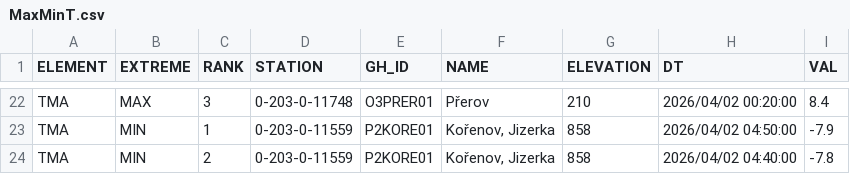
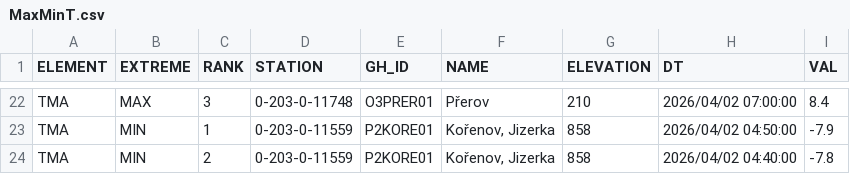
Before and after one commit to RadimTol/OpenData, a CSV file: MaxMinT.csv, drawn as a sheet; only a part is shown, gaps mark what is left out; the diff covers the shown part only.

```diff
--- a/MaxMinT.csv
+++ b/MaxMinT.csv
@@ -22,2 +22,2 @@
-"TMA","MAX",3,"0-203-0-11748","O3PRER01","Přerov",210,"2026/04/02 00:20:00",8.4
+"TMA","MAX",3,"0-203-0-11748","O3PRER01","Přerov",210,"2026/04/02 07:00:00",8.4
 "TMA","MIN",1,"0-203-0-11559","P2KORE01","Kořenov, Jizerka",858,"2026/04/02 04:50:00",-7.9
```
Also changed, not shown: 1 added row, 1 removed row and 32 edited cells elsewhere in this file.
